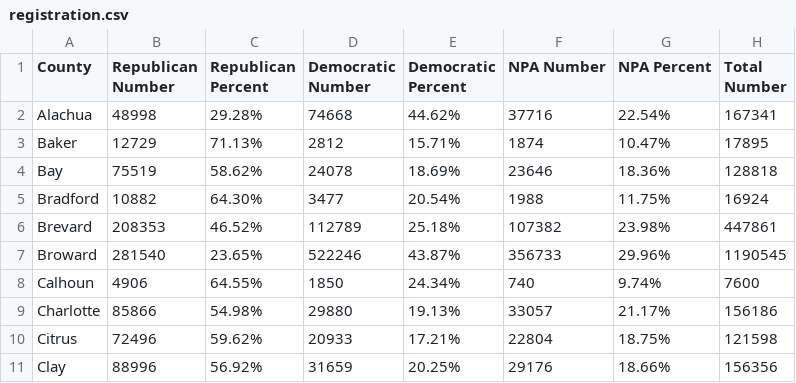
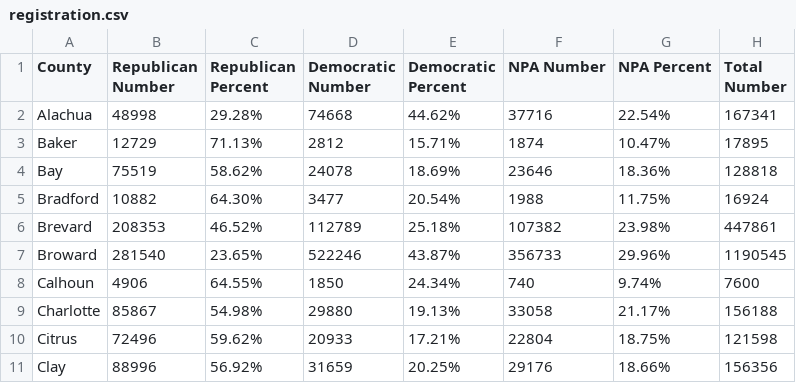
Before and after one commit to ericldaugh/FLVoiceNews, a CSV file: registration.csv, drawn as a sheet; only a part is shown.

Commit message:
Update voter registration data

```diff
--- a/registration.csv
+++ b/registration.csv
@@ -8,3 +8,3 @@ Broward,281540,23.65%,522246,43.87%,356733,29.96%,1190545
 Calhoun,4906,64.55%,1850,24.34%,740,9.74%,7600
-Charlotte,85866,54.98%,29880,19.13%,33057,21.17%,156186
+Charlotte,85867,54.98%,29880,19.13%,33058,21.17%,156188
 Citrus,72496,59.62%,20933,17.21%,22804,18.75%,121598
```
